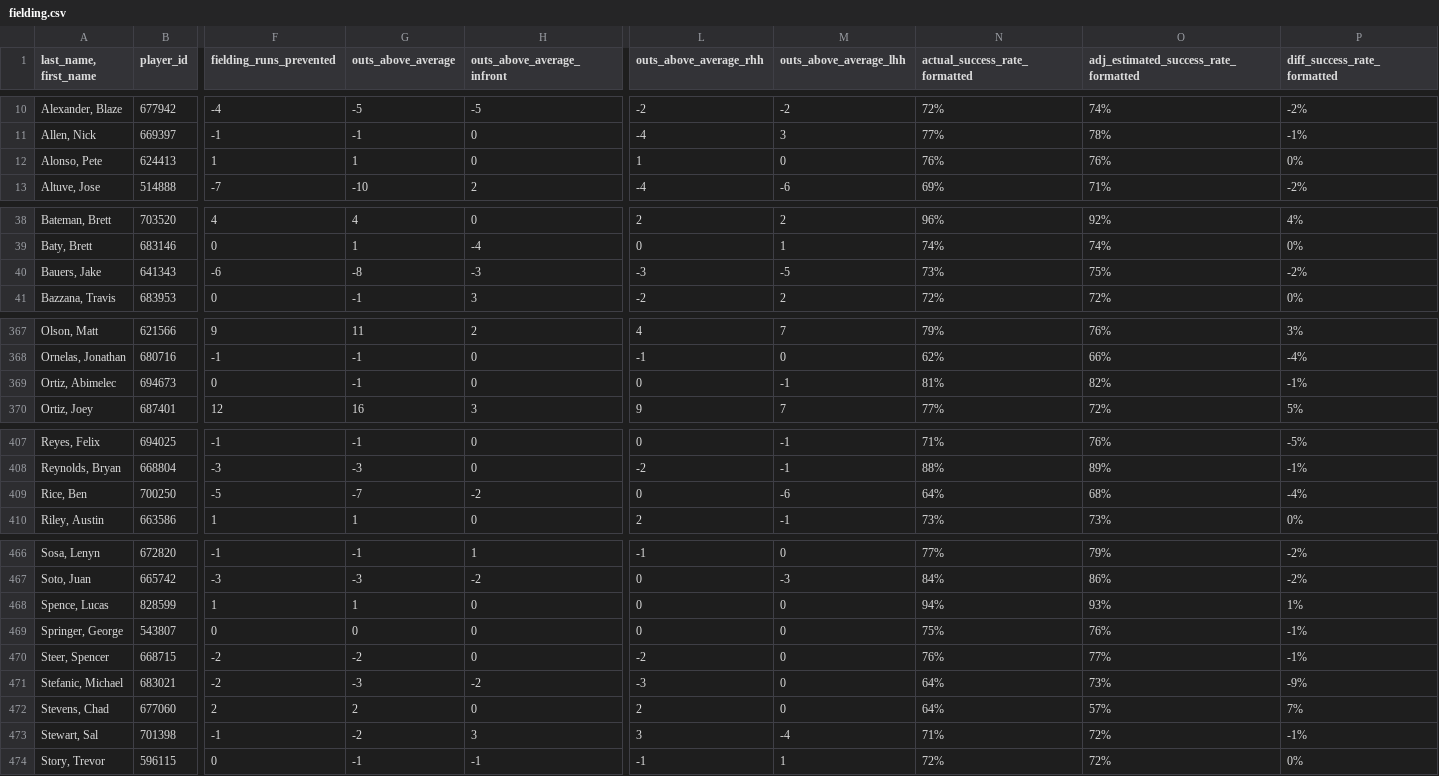
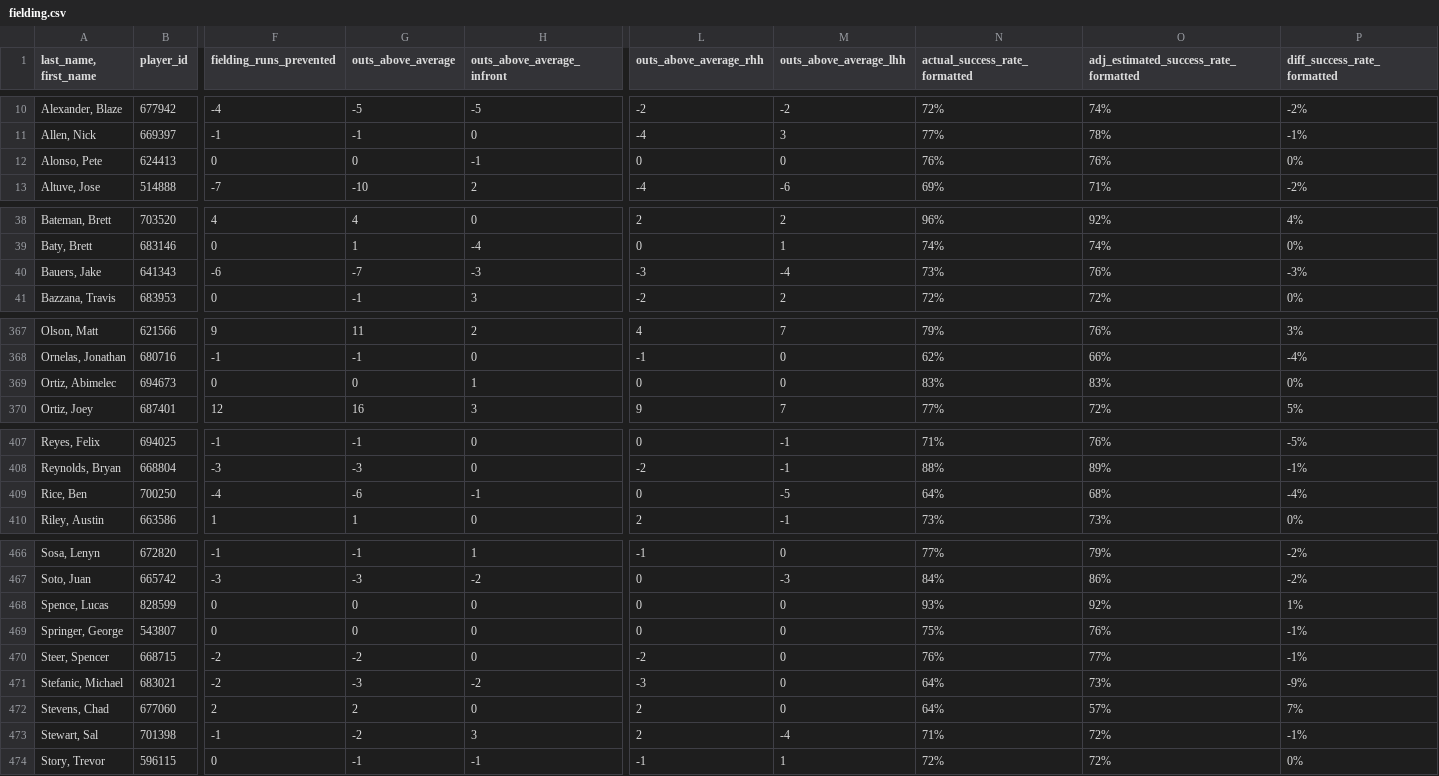
Before and after one commit to jloreto9/vision360, a CSV file: data/fielding.csv, drawn as a sheet; only a part is shown, gaps mark what is left out; the diff covers the shown part only; the diff names each change by its address in the sheet, - before the commit and + after, or states it on an @@ line.

```diff
--- a/data/fielding.csv
+++ b/data/fielding.csv
-F12 (fielding_runs_prevented): 1
+F12 (fielding_runs_prevented): 0
-G12 (outs_above_average): 1
+G12 (outs_above_average): 0
-H12 (outs_above_average_infront): 0
+H12 (outs_above_average_infront): -1
-L12 (outs_above_average_rhh): 1
+L12 (outs_above_average_rhh): 0
-G40 (outs_above_average): -8
+G40 (outs_above_average): -7
-M40 (outs_above_average_lhh): -5
+M40 (outs_above_average_lhh): -4
-O40: 75%
+O40: 76%
-P40 (diff_success_rate_formatted): -2%
+P40 (diff_success_rate_formatted): -3%
-G369 (outs_above_average): -1
+G369 (outs_above_average): 0
-H369 (outs_above_average_infront): 0
+H369 (outs_above_average_infront): 1
-M369 (outs_above_average_lhh): -1
+M369 (outs_above_average_lhh): 0
-N369 (actual_success_rate_formatted): 81%
+N369 (actual_success_rate_formatted): 83%
-O369: 82%
+O369: 83%
-P369 (diff_success_rate_formatted): -1%
+P369 (diff_success_rate_formatted): 0%
-F409 (fielding_runs_prevented): -5
+F409 (fielding_runs_prevented): -4
-G409 (outs_above_average): -7
+G409 (outs_above_average): -6
-H409 (outs_above_average_infront): -2
+H409 (outs_above_average_infront): -1
-M409 (outs_above_average_lhh): -6
+M409 (outs_above_average_lhh): -5
-F468 (fielding_runs_prevented): 1
+F468 (fielding_runs_prevented): 0
-G468 (outs_above_average): 1
+G468 (outs_above_average): 0
-N468 (actual_success_rate_formatted): 94%
+N468 (actual_success_rate_formatted): 93%
-O468: 93%
+O468: 92%
-L473 (outs_above_average_rhh): 3
+L473 (outs_above_average_rhh): 2
```
Also changed, not shown: 66 edited cells elsewhere in this file, data/batting.csv, data/batting_exitvelo.csv, 4 other files.
